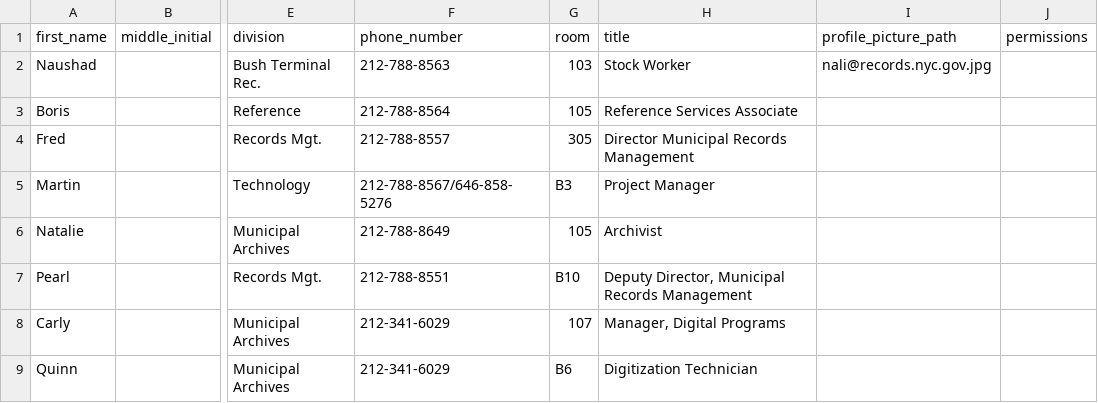
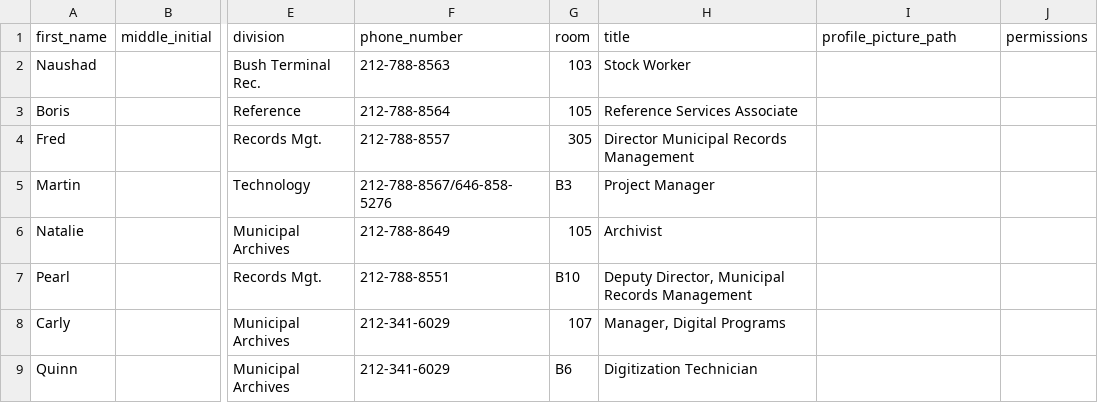
Before and after one commit to nycrecords/intranet, a CSV file: data/users.csv, drawn as a sheet; only a part is shown, gaps mark what is left out; the diff names each change by its address in the sheet, - before the commit and + after, or states it on an @@ line.

Commit message:
Data and image cleanup

```diff
--- a/data/users.csv
+++ b/data/users.csv
-I2 (profile_picture_path): nali@records.nyc.gov.jpg
+I2 (profile_picture_path): (empty)
```
Also changed, not shown: 2 other files.
